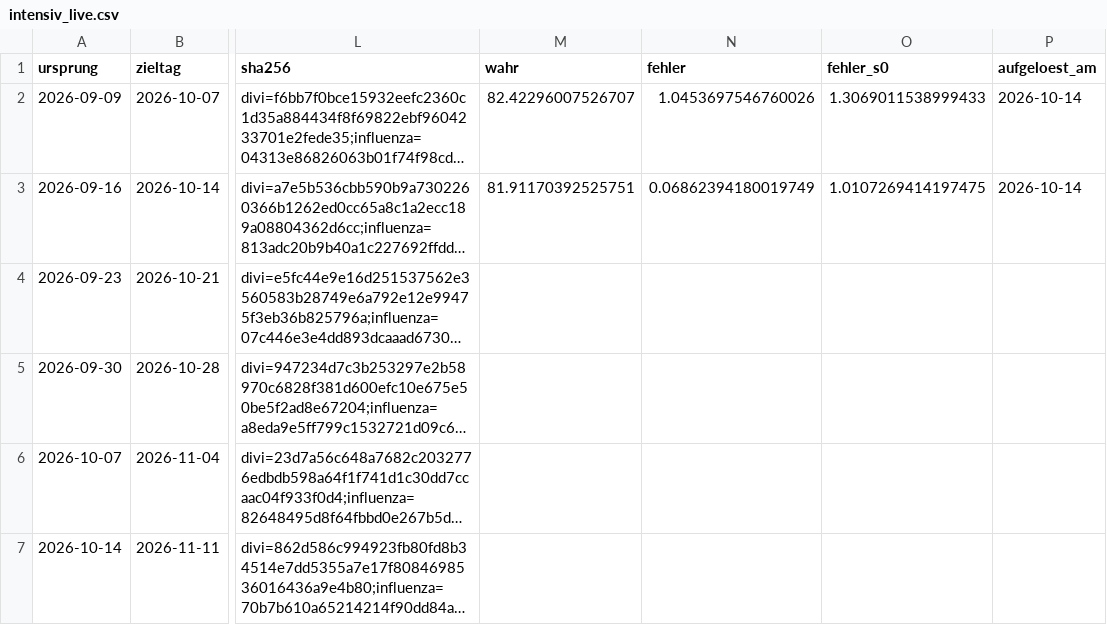
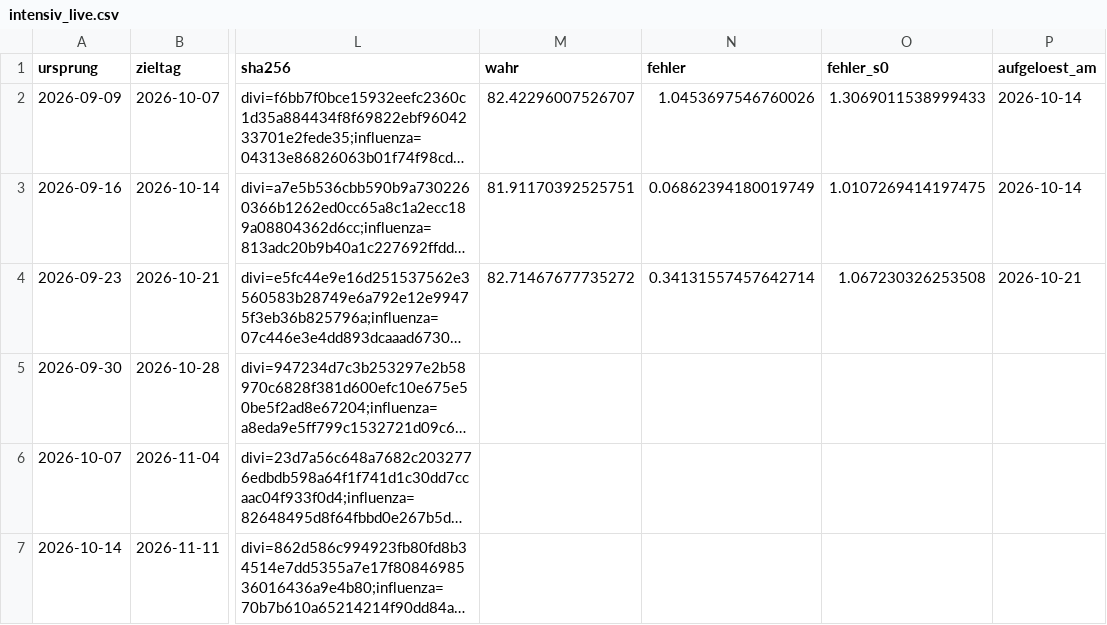
Before and after one commit to fidelmaxaieie-gif/reformradar-seiten, a CSV file: daten/intensiv_live.csv, drawn as a sheet; only a part is shown, gaps mark what is left out; long unchanged cells end in …; the diff covers the shown part only; the diff names each change by its address in the sheet, - before the commit and + after, or states it on an @@ line.

Commit message:
Intensiv-Prognose: Lauf 2026-10-21 (Commit 4e63aa3)

```diff
--- a/daten/intensiv_live.csv
+++ b/daten/intensiv_live.csv
-M4 (wahr): (empty)
+M4 (wahr): 82.71467677735272
-N4 (fehler): (empty)
+N4 (fehler): 0.34131557457642714
-O4 (fehler_s0): (empty)
+O4 (fehler_s0): 1.067230326253508
-P4 (aufgeloest_am): (empty)
+P4 (aufgeloest_am): 2026-10-21
```
Also changed, not shown: 1 added row elsewhere in this file, 1 other file.
